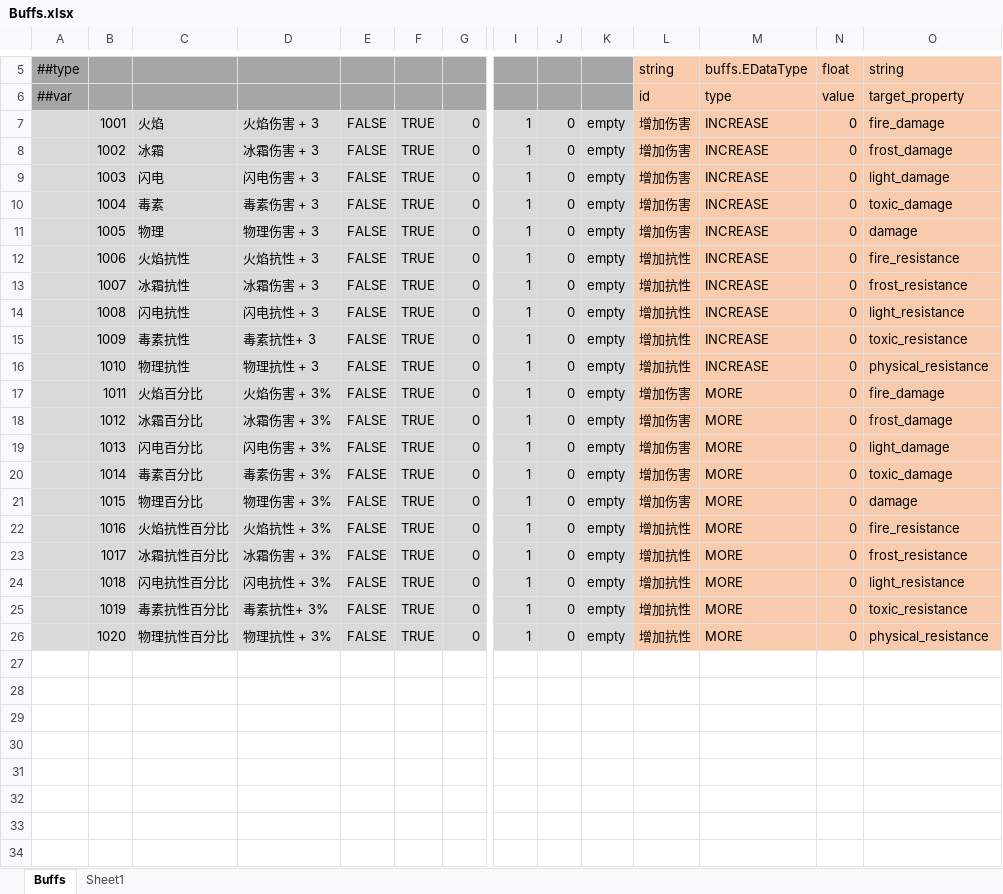
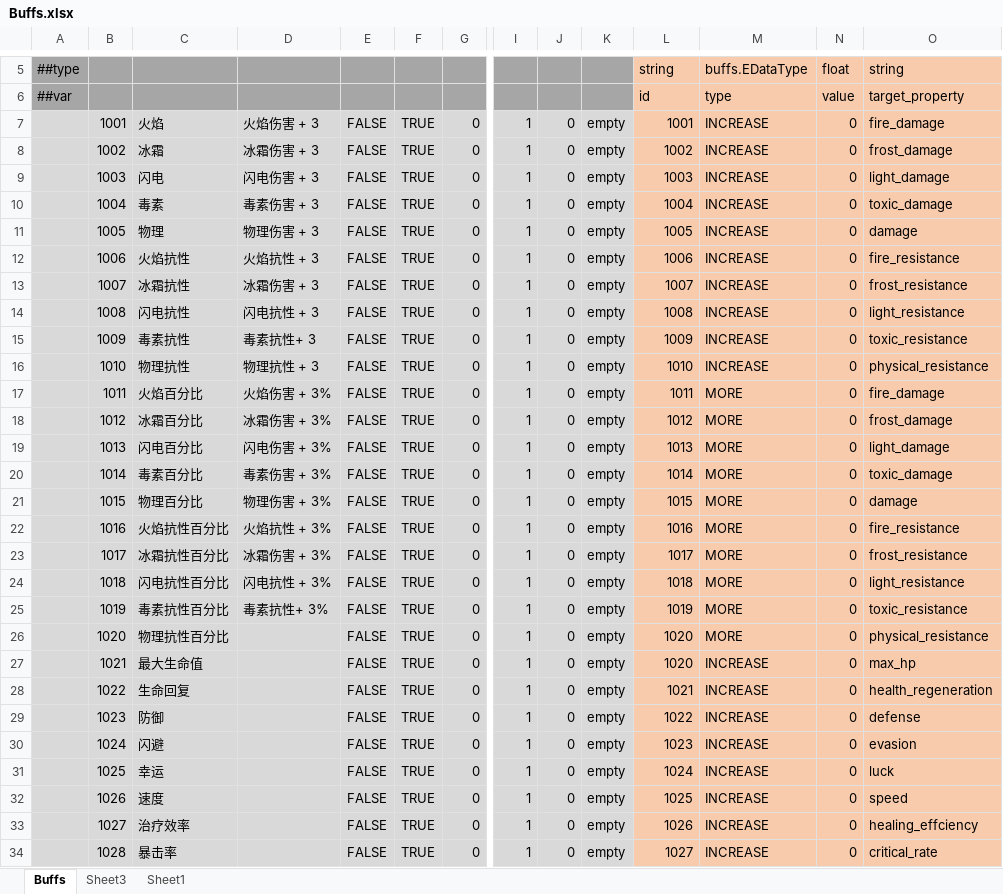
Before and after one commit to Abab-bk/AwesomeRPG, an Excel workbook: DataBase/Datas/Buffs.xlsx, sheet Buffs, drawn as a sheet; only a part is shown, gaps mark what is left out; values as stored, in another font and other column widths than the file's, no borders; rows hold the shown columns only; the diff covers the shown part only; the diff names each change by its address in the sheet, - before the commit and + after, or states it on an @@ line.

```diff
--- a/DataBase/Datas/Buffs.xlsx (sheet Buffs)
+++ b/DataBase/Datas/Buffs.xlsx (sheet Buffs)
+sheet tab: Sheet3
-L7: 增加伤害
+L7: 1001
-L8: 增加伤害
+L8: 1002
-L9: 增加伤害
+L9: 1003
-L10: 增加伤害
+L10: 1004
-L11: 增加伤害
+L11: 1005
-L12: 增加抗性
+L12: 1006
-L13: 增加抗性
+L13: 1007
-L14: 增加抗性
+L14: 1008
-L15: 增加抗性
+L15: 1009
-L16: 增加抗性
+L16: 1010
-L17: 增加伤害
+L17: 1011
-L18: 增加伤害
+L18: 1012
-L19: 增加伤害
+L19: 1013
-L20: 增加伤害
+L20: 1014
-L21: 增加伤害
+L21: 1015
-L22: 增加抗性
+L22: 1016
-L23: 增加抗性
+L23: 1017
-L24: 增加抗性
+L24: 1018
-L25: 增加抗性
+L25: 1019
-D26: 物理抗性 + 3%
+D26: (empty)
-L26: 增加抗性
+L26: 1020
+row 27:  | 1021 | 最大生命值 |  | FALSE | TRUE | 0 | 1 | 0 | empty | 1020 | INCREASE | 0 | max_hp
+row 28:  | 1022 | 生命回复 |  | FALSE | TRUE | 0 | 1 | 0 | empty | 1021 | INCREASE | 0 | health_regeneration
+row 29:  | 1023 | 防御 |  | FALSE | TRUE | 0 | 1 | 0 | empty | 1022 | INCREASE | 0 | defense
+row 30:  | 1024 | 闪避 |  | FALSE | TRUE | 0 | 1 | 0 | empty | 1023 | INCREASE | 0 | evasion
+row 31:  | 1025 | 幸运 |  | FALSE | TRUE | 0 | 1 | 0 | empty | 1024 | INCREASE | 0 | luck
+row 32:  | 1026 | 速度 |  | FALSE | TRUE | 0 | 1 | 0 | empty | 1025 | INCREASE | 0 | speed
+row 33:  | 1027 | 治疗效率 |  | FALSE | TRUE | 0 | 1 | 0 | empty | 1026 | INCREASE | 0 | healing_effciency
+row 34:  | 1028 | 暴击率 |  | FALSE | TRUE | 0 | 1 | 0 | empty | 1027 | INCREASE | 0 | critical_rate
```
Also changed, not shown: 28 added rows elsewhere in this sheet, DataBase/Datas/Equipment.xlsx, 5 other files.
